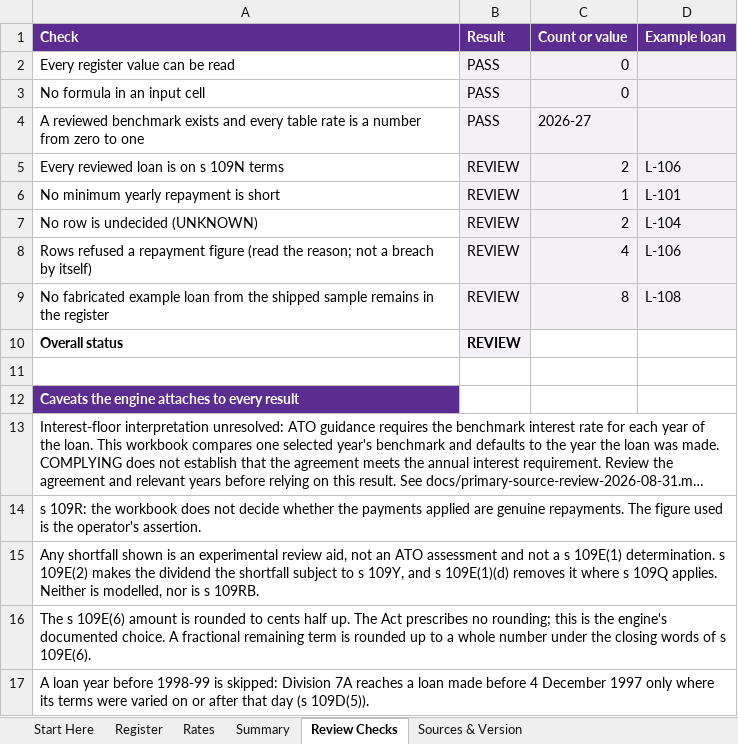
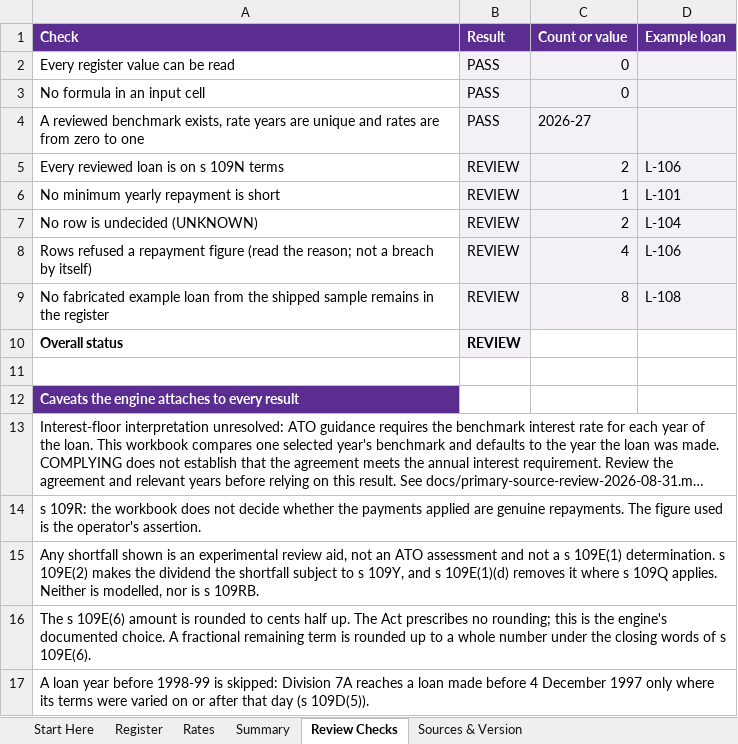
Before and after one commit to ryanduguid/australian-accounting, an Excel workbook: packages/div7a-loan-review/workbooks/div7a-loan-review.xlsx, sheet Review Checks, drawn as a sheet; long unchanged cells end in …; values as stored, in another font and other column widths than the file's, no borders; conditional formats not drawn; the diff names each change by its address in the sheet, - before the commit and + after, or states it on an @@ line.

Commit message:
fix: block duplicate Division 7A benchmark years

```diff
--- a/packages/div7a-loan-review/workbooks/div7a-loan-review.xlsx (sheet Review Checks)
+++ b/packages/div7a-loan-review/workbooks/div7a-loan-review.xlsx (sheet Review Checks)
-A4 (Check): …reviewed benchmark exists and every table rate is a number from zero…
+A4 (Check): …reviewed benchmark exists, rate years are unique and rates are from zero…
```
Also changed, not shown: formulas that keep their value, 3 other files.
